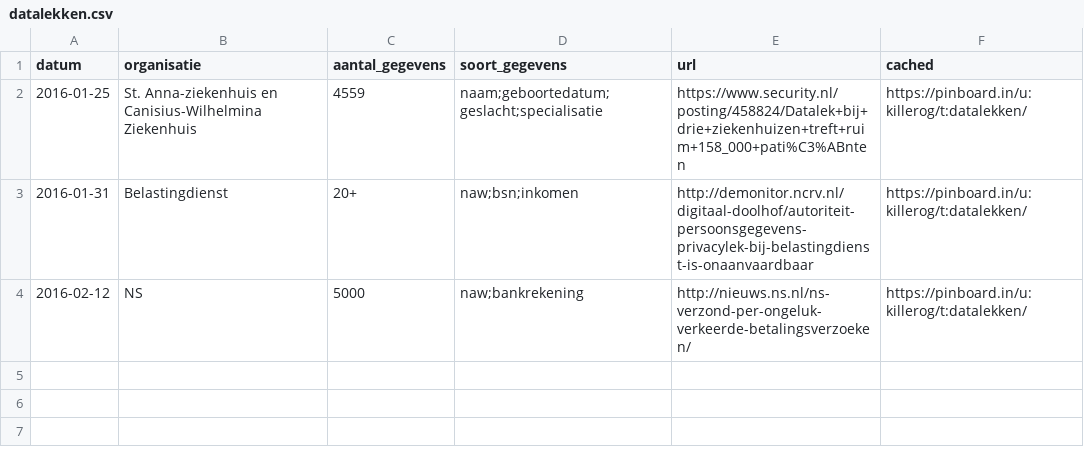
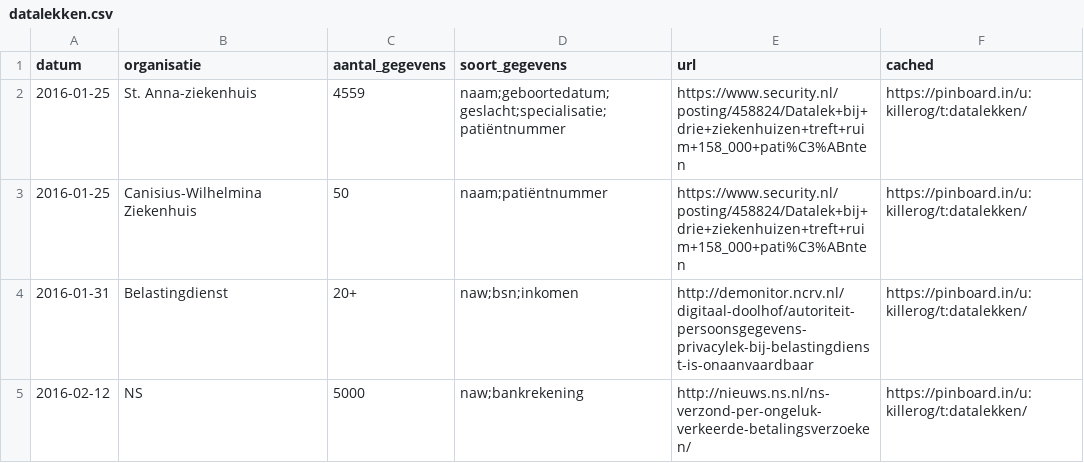
Before and after one commit to killerog/datalekken, a CSV file: datalekken.csv, drawn as a sheet.

Commit message:
Ziekenhuizen gesplitst, verschillende lekken

```diff
--- a/datalekken.csv
+++ b/datalekken.csv
@@ -1,3 +1,4 @@
 datum,organisatie,aantal_gegevens,soort_gegevens,url,cached
-2016-01-25,St. Anna-ziekenhuis en Canisius-Wilhelmina Ziekenhuis,4559,naam;geboortedatum;geslacht;specialisatie,https://www.security.nl/posting/458824/Datalek+bij+drie+ziekenhuizen+treft+ruim+158_000+pati%C3%ABnten,https://pinboard.in/u:killerog/t:datalekken/
+2016-01-25,St. Anna-ziekenhuis,4559,naam;geboortedatum;geslacht;specialisatie;patiëntnummer,https://www.security.nl/posting/458824/Datalek+bij+drie+ziekenhuizen+treft+ruim+158_000+pati%C3%ABnten,https://pinboard.in/u:killerog/t:datalekken/
+2016-01-25,Canisius-Wilhelmina Ziekenhuis,50,naam;patiëntnummer,https://www.security.nl/posting/458824/Datalek+bij+drie+ziekenhuizen+treft+ruim+158_000+pati%C3%ABnten,https://pinboard.in/u:killerog/t:datalekken/
 2016-01-31,Belastingdienst,20+,naw;bsn;inkomen,http://demonitor.ncrv.nl/digitaal-doolhof/autoriteit-persoonsgegevens-privacylek-bij-belastingdienst-is-onaanvaardbaar,https://pinboard.in/u:killerog/t:datalekken/
```
